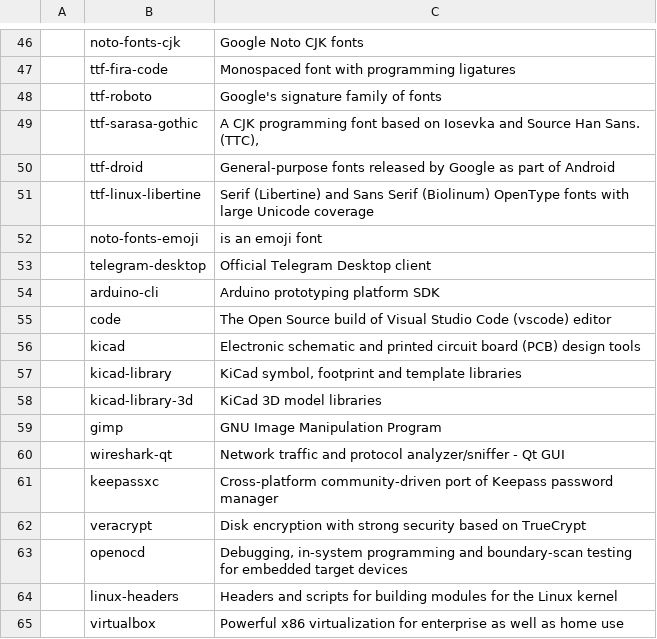
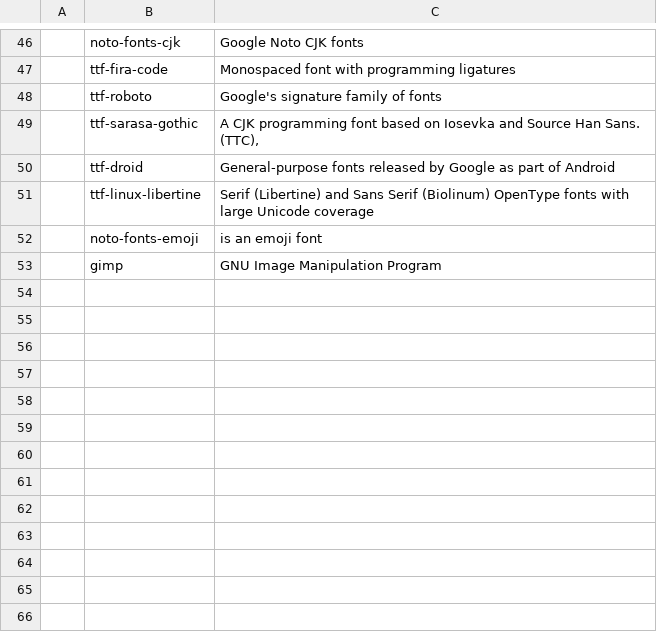
Before and after one commit to wc7086/CARBS, a CSV file: progs.csv, drawn as a sheet; only a part is shown, gaps mark what is left out; the diff names each change by its address in the sheet, - before the commit and + after, or states it on an @@ line.

```diff
--- a/progs.csv
+++ b/progs.csv
-row 53:  | telegram-desktop | Official Telegram Desktop client
-row 54:  | arduino-cli | Arduino prototyping platform SDK
-row 55:  | code | The Open Source build of Visual Studio Code (vscode) editor
-row 56:  | kicad | Electronic schematic and printed circuit board (PCB) design tools
-row 57:  | kicad-library | KiCad symbol, footprint and template libraries
-row 58:  | kicad-library-3d | KiCad 3D model libraries
-row 60:  | wireshark-qt | Network traffic and protocol analyzer/sniffer - Qt GUI
-row 61:  | keepassxc | Cross-platform community-driven port of Keepass password manager
-row 62:  | veracrypt | Disk encryption with strong security based on TrueCrypt
-row 63:  | openocd | Debugging, in-system programming and boundary-scan testing for embedded target devices
-row 64:  | linux-headers | Headers and scripts for building modules for the Linux kernel
-row 65:  | virtualbox | Powerful x86 virtualization for enterprise as well as home use
```
Also changed, not shown: 1 other file.
